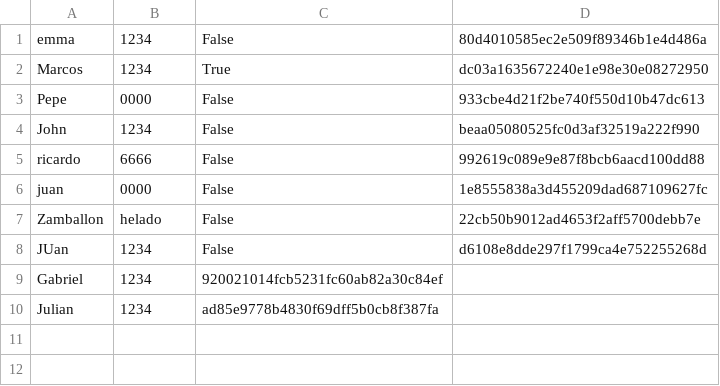
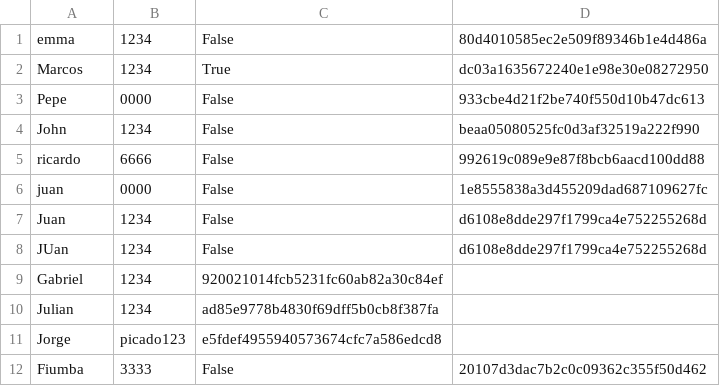
Before and after one commit to wopassord/Proyecto-POO2, a CSV file: Servidor/usuarios_servidor_uno.csv, drawn as a sheet; removed rows and columns are numbered as before the commit, all else as after; the diff names each change by its address in the sheet, - before the commit and + after, or states it on an @@ line.

```diff
--- a/Servidor/usuarios_servidor_uno.csv
+++ b/Servidor/usuarios_servidor_uno.csv
-row 7: Zamballon | helado | False | 22cb50b9012ad4653f2aff5700debb7e
+row 7: Juan | 1234 | False | d6108e8dde297f1799ca4e752255268d
+row 11: Jorge | picado123 | e5fdef4955940573674cfc7a586edcd8
+row 12: Fiumba | 3333 | False | 20107d3dac7b2c0c09362c355f50d462
```
Also changed, not shown: 9 other files.
